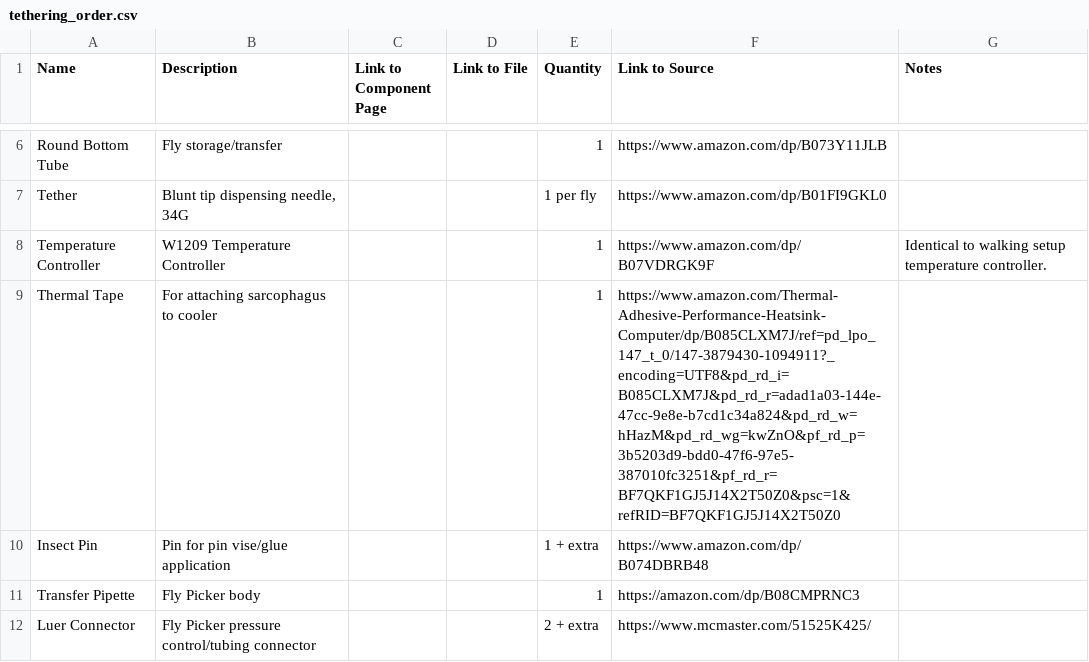
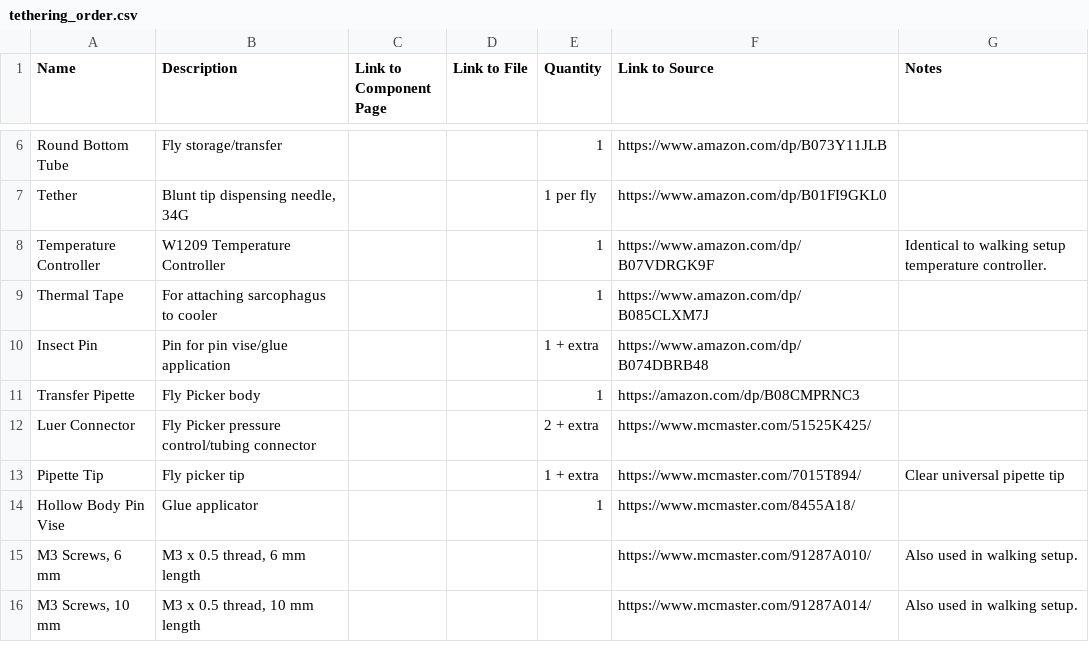
Before and after one commit to reiserlab/Fly-Lab-Gear, a CSV file: assets/data/tethering_order.csv, drawn as a sheet; only a part is shown, gaps mark what is left out; the shorter side is filled out with more unchanged rows.

Commit message:
URL shortening

```diff
--- a/assets/data/tethering_order.csv
+++ b/assets/data/tethering_order.csv
@@ -8,3 +8,3 @@ Tether,"Blunt tip dispensing needle, 34G",,,1 per fly,https://www.amazon.com/dp/
 Temperature Controller,W1209 Temperature Controller,,,1,https://www.amazon.com/dp/B07VDRGK9F,Identical to walking setup temperature controller.
-Thermal Tape,For attaching sarcophagus to cooler,,,1,https://www.amazon.com/Thermal-Adhesive-Performance-Heatsink-Computer/dp/B085CLXM7J/ref=pd_lpo_147_t_0/147-3879430-1094911?_encoding=UTF8&pd_rd_i=B085CLXM7J&pd_rd_r=adad1a03-144e-47cc-9e8e-b7cd1c34a824&pd_rd_w=hHazM&pd_rd_wg=kwZnO&pf_rd_p=3b5203d9-bdd0-47f6-97e5-387010fc3251&pf_rd_r=BF7QKF1GJ5J14X2T50Z0&psc=1&refRID=BF7QKF1GJ5J14X2T50Z0,
+Thermal Tape,For attaching sarcophagus to cooler,,,1,https://www.amazon.com/dp/B085CLXM7J,
 Insect Pin,Pin for pin vise/glue application,,,1 + extra,https://www.amazon.com/dp/B074DBRB48,
```
